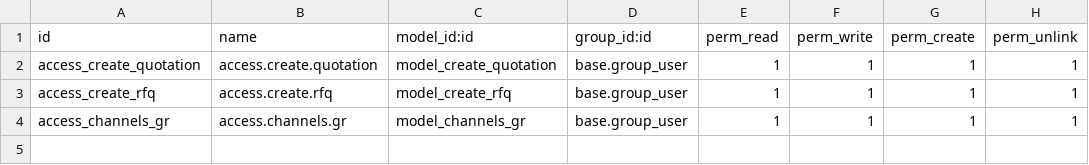
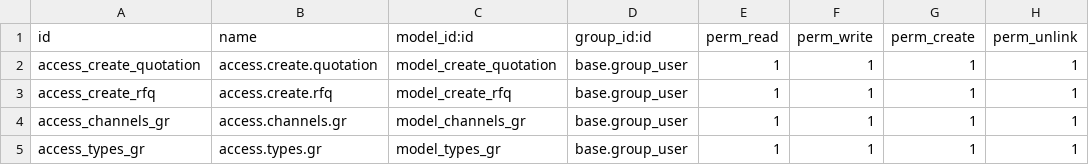
Before and after one commit to itgmi/odoodev, a CSV file: custom_product/security/ir.model.access.csv, drawn as a sheet.

```diff
--- a/custom_product/security/ir.model.access.csv
+++ b/custom_product/security/ir.model.access.csv
@@ -4 +4,2 @@ access_create_rfq,access.create.rfq,model_create_rfq,base.group_user,1,1,1,1
 access_channels_gr,access.channels.gr,model_channels_gr,base.group_user,1,1,1,1
+access_types_gr,access.types.gr,model_types_gr,base.group_user,1,1,1,1
```
Also changed, not shown: 51 other files.
